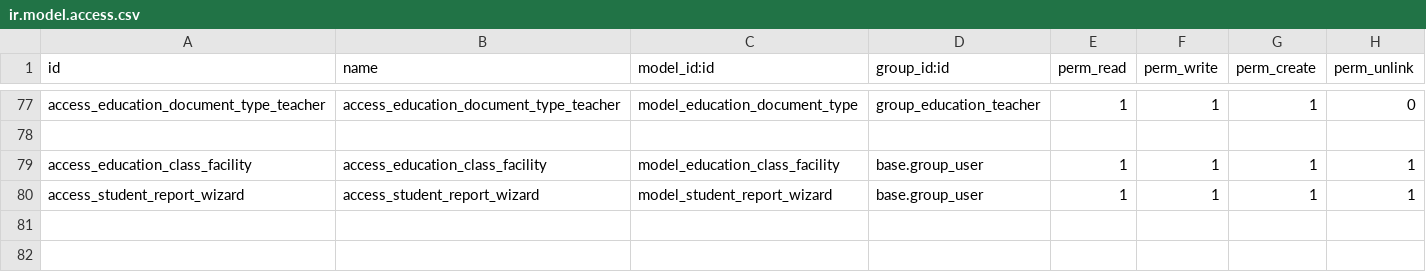
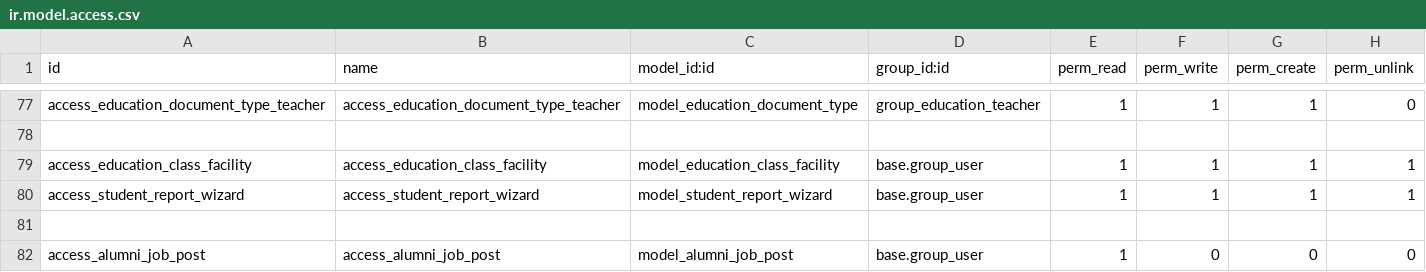
Before and after one commit to hajajcybro/EducationalERP, a CSV file: education_core/security/ir.model.access.csv, drawn as a sheet; only a part is shown, gaps mark what is left out; the diff names each change by its address in the sheet, - before the commit and + after, or states it on an @@ line.

```diff
--- a/education_core/security/ir.model.access.csv
+++ b/education_core/security/ir.model.access.csv
+row 81: (empty)
+row 82: access_alumni_job_post | access_alumni_job_post | model_alumni_job_post | base.group_user | 1 | 0 | 0 | 0
```
Also changed, not shown: 31 other files.
